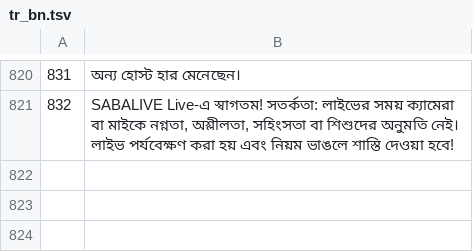
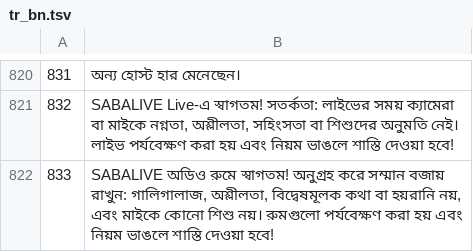
Before and after one commit to KDR9MGR/sabalive, a TSV file: tool/i18n/tr_bn.tsv, drawn as a sheet; only a part is shown, gaps mark what is left out.

```diff
--- a/tool/i18n/tr_bn.tsv
+++ b/tool/i18n/tr_bn.tsv
@@ -821 +821,2 @@
 832	SABALIVE Live-এ স্বাগতম! সতর্কতা: লাইভের সময় ক্যামেরা বা মাইকে নগ্নতা, অশ্লীলতা, সহিংসতা বা শিশুদের অনুমতি নেই। লাইভ পর্যবেক্ষণ করা হয় এবং নিয়ম ভাঙলে শাস্তি দেওয়া হবে!
+833	SABALIVE অডিও রুমে স্বাগতম! অনুগ্রহ করে সম্মান বজায় রাখুন: গালিগালাজ, অশ্লীলতা, বিদ্বেষমূলক কথা বা হয়রানি নয়, এবং মাইকে কোনো শিশু নয়। রুমগুলো পর্যবেক্ষণ করা হয় এবং নিয়ম ভাঙলে শাস্তি দেওয়া হবে!
```
Also changed, not shown: tool/i18n/tr_ar.tsv, tool/i18n/tr_fil.tsv, 12 other files.
